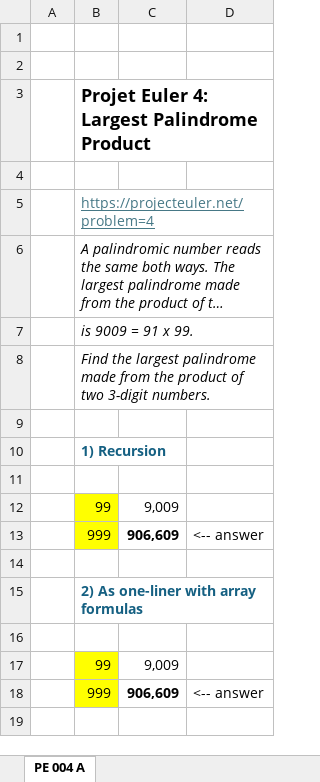
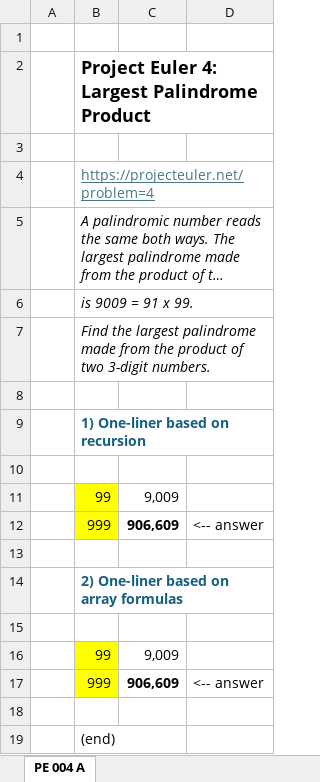
Before and after one commit to occisn/excel-problem-solving, an Excel workbook: Project Euler 004 A.xlsx, sheet PE 004 A, drawn as a sheet; long unchanged cells end in …; values as stored, in another font and other column widths than the file's, no borders; removed rows and columns are numbered as before the commit, all else as after; the diff names each change by its address in the sheet, - before the commit and + after, or states it on an @@ line.

```diff
--- a/Project Euler 004 A.xlsx (sheet PE 004 A)
+++ b/Project Euler 004 A.xlsx (sheet PE 004 A)
-row 2: (empty)
-B2: Projet Euler 4: Largest Palindrome Product
+B2: Project Euler 4: Largest Palindrome Product
-B9: 1) Recursion
+B9: 1) One-liner based on recursion
-B14: 2) As one-liner with array formulas
+B14: 2) One-liner based on array formulas
+row 18: (empty)
+row 19:  | (end)
```
Also changed, not shown: formulas that keep their value, Project Euler 001.xlsx, Project Euler 002.xlsx, 6 other files.
